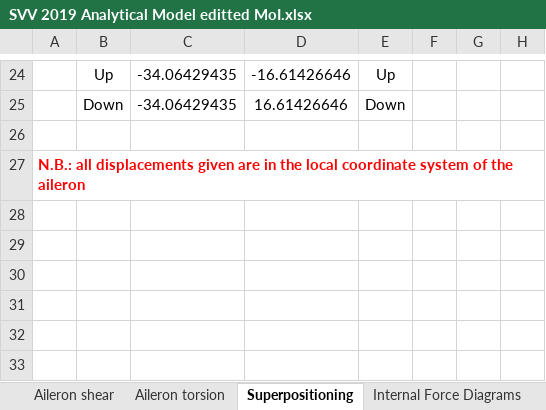
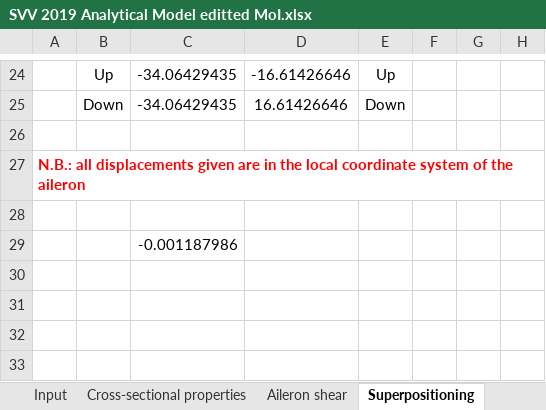
Before and after one commit to timvdweijer/A42, an Excel workbook: SVV 2019 Analytical Model editted MoI.xlsx, sheet Superpositioning, drawn as a sheet; only a part is shown, gaps mark what is left out; values as stored, in another font and other column widths than the file's, no borders; the diff names each change by its address in the sheet, - before the commit and + after, or states it on an @@ line.

```diff
--- a/SVV 2019 Analytical Model editted MoI.xlsx (sheet Superpositioning)
+++ b/SVV 2019 Analytical Model editted MoI.xlsx (sheet Superpositioning)
-C29: (empty)
+C29: -0.001187986
```
Also changed, not shown: other sheet tabs, charts or pictures, 1 other file.
